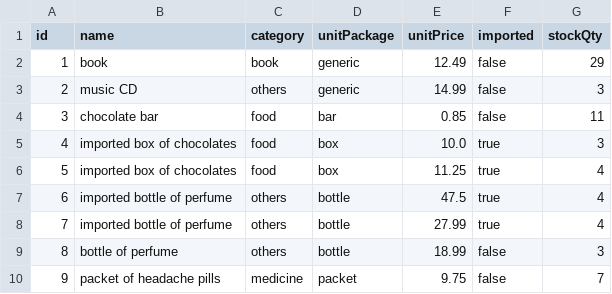
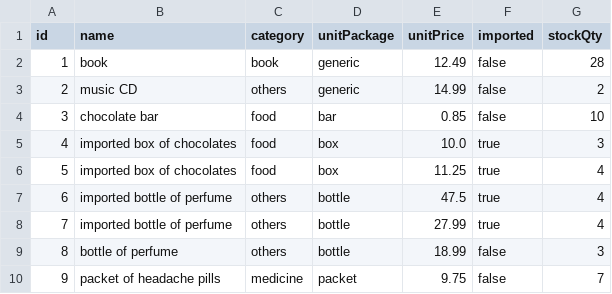
Before and after one commit to alanmih/TaxRateExerciseForLiferay, a CSV file: inventory.csv, drawn as a sheet.

```diff
--- a/inventory.csv
+++ b/inventory.csv
@@ -1,5 +1,5 @@
 id,name,category,unitPackage,unitPrice,imported,stockQty
-1,book,book,generic,12.49,false,29
-2,music CD,others,generic,14.99,false,3
-3,chocolate bar,food,bar,0.85,false,11
+1,book,book,generic,12.49,false,28
+2,music CD,others,generic,14.99,false,2
+3,chocolate bar,food,bar,0.85,false,10
 4,imported box of chocolates,food,box,10.0,true,3
```
Also changed, not shown: 7 other files.
